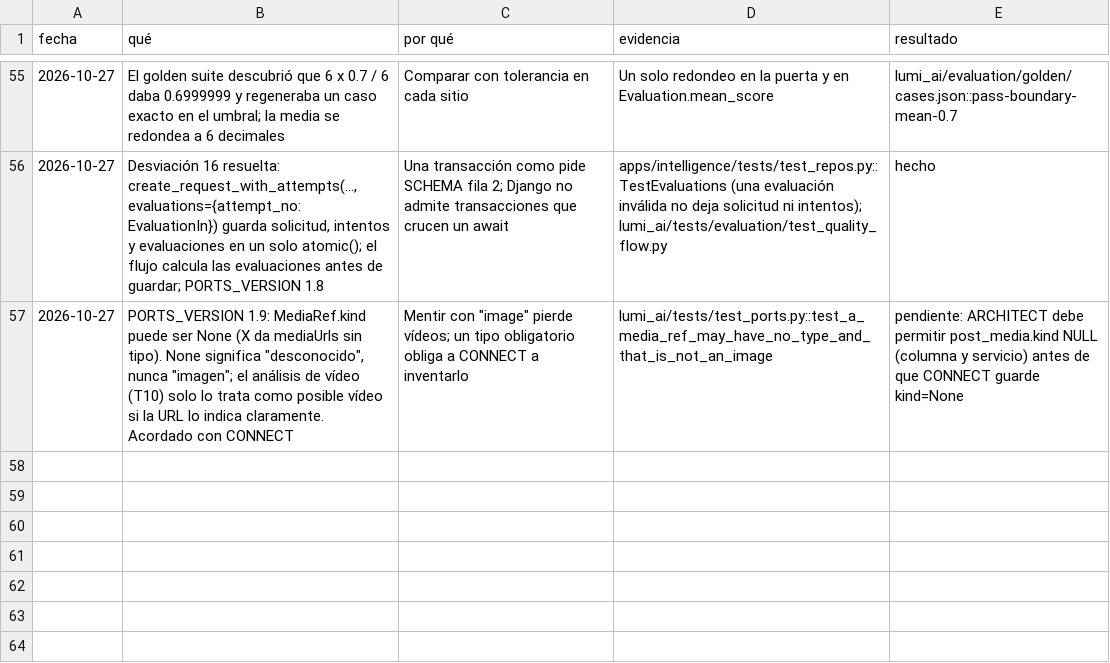
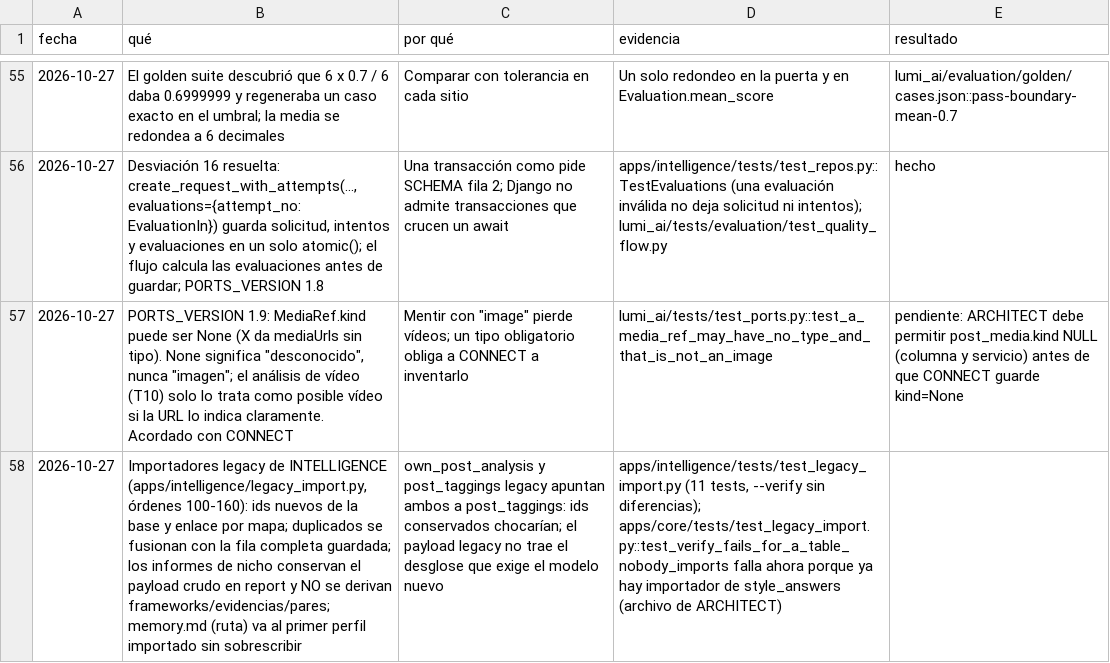
Before and after one commit to Ateh-Ugoji/Lumi-agent, a TSV file: lumi/plan/estado/INTELLIGENCE-decisiones.tsv, drawn as a sheet; only a part is shown, gaps mark what is left out; the diff names each change by its address in the sheet, - before the commit and + after, or states it on an @@ line.

Commit message:
[INTELLIGENCE] legacy: importadores de búsquedas, estilo, voz, etiquetados, informes, repurpose, turnos y memory.md, con test y --verify

```diff
--- a/lumi/plan/estado/INTELLIGENCE-decisiones.tsv
+++ b/lumi/plan/estado/INTELLIGENCE-decisiones.tsv
+row 58: 2026-10-27 | Importadores legacy de INTELLIGENCE (apps/intelligence/legacy_import.py, órdenes 100-160): ids nuevos de la base y enlace por mapa; duplicados se fusionan con la fila completa guardada; los informes de nicho conservan el payload crudo en report y NO se derivan frameworks/evidencias/pares; memory.md (ruta) va al primer perfil importado sin sobrescribir | own_post_analysis y post_taggings legacy apuntan ambos a post_taggings: ids conservados chocarían; el payload legacy no trae el desglose que exige el modelo nuevo | apps/intelligence/tests/test_legacy_import.py (11 tests, --verify sin diferencias); apps/core/tests/test_legacy_import.py::test_verify_fails_for_a_table_nobody_imports falla ahora porque ya hay importador de style_answers (archivo de ARCHITECT)
```
Also changed, not shown: 2 other files.
